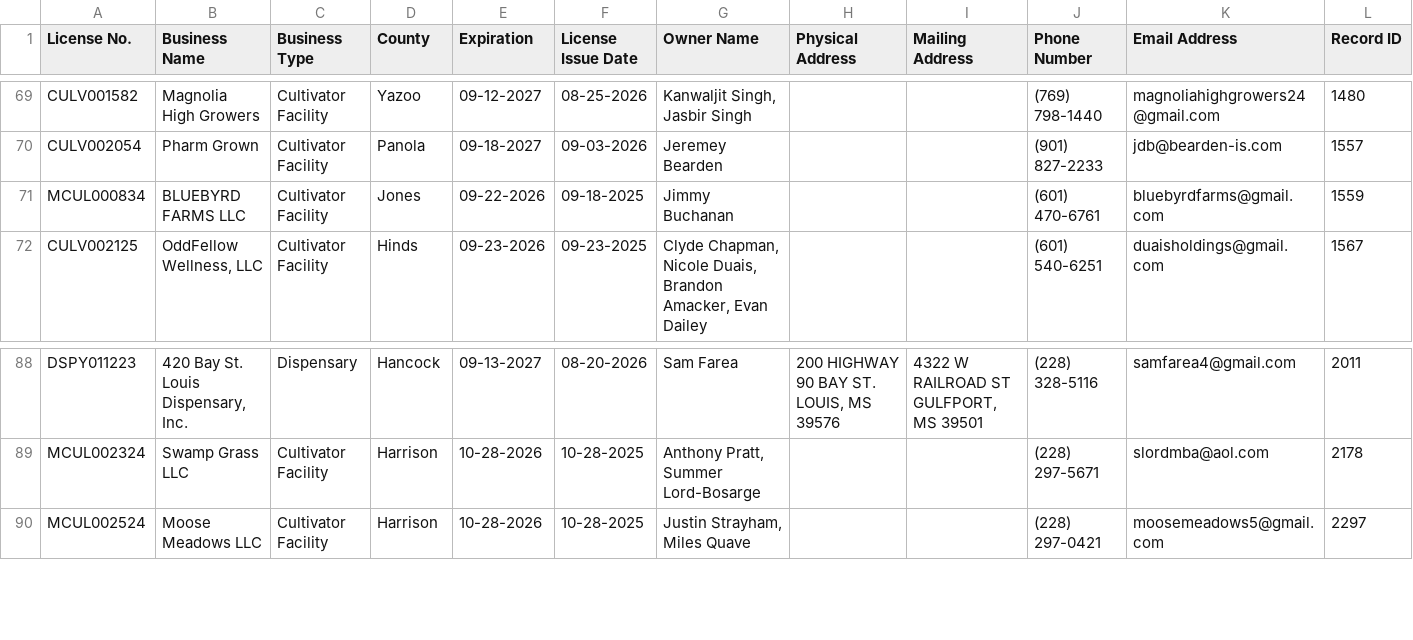
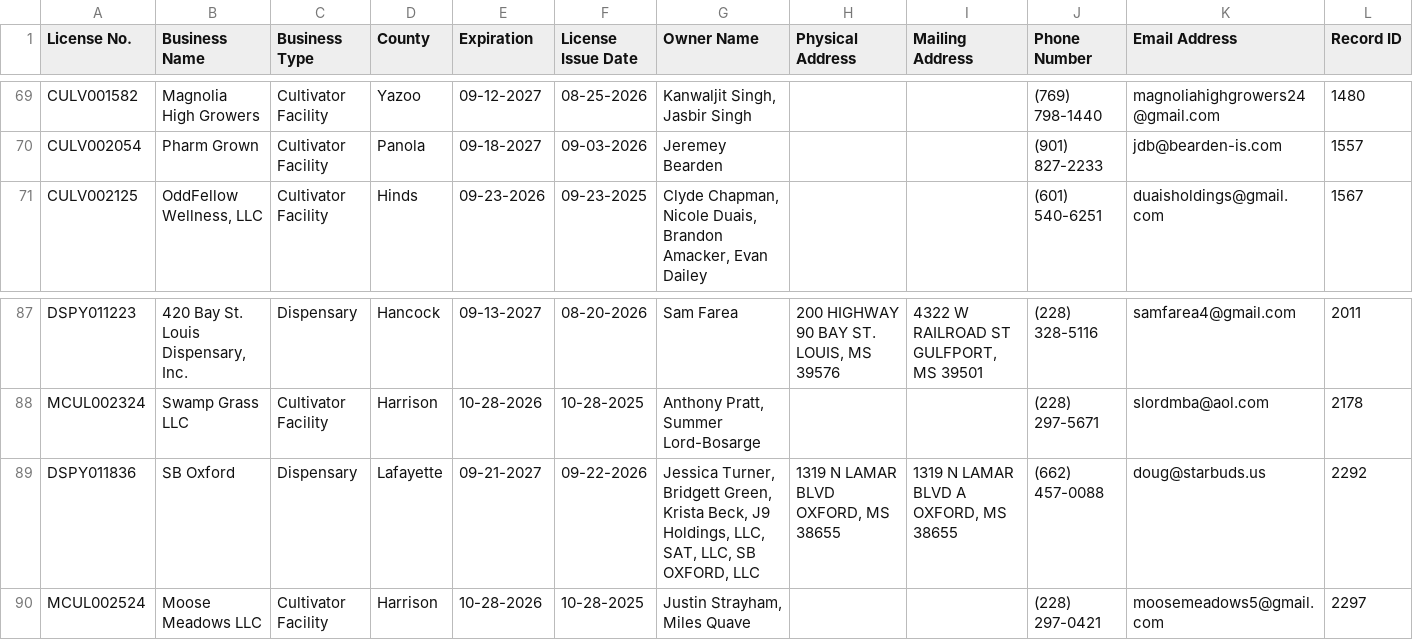
Before and after one commit to Booman008/3ma-legislative-map, a CSV file: CSV Imports/mmcp_business_licenses_latest.csv, drawn as a sheet; only a part is shown, gaps mark what is left out.

```diff
--- a/CSV Imports/mmcp_business_licenses_latest.csv
+++ b/CSV Imports/mmcp_business_licenses_latest.csv
@@ -70,3 +70,2 @@
 "CULV002054","Pharm Grown","Cultivator Facility","Panola","09-18-2027","09-03-2026","Jeremey Bearden","","","(901) 827-2233","jdb@bearden-is.com","1557"
-"MCUL000834","BLUEBYRD  FARMS LLC","Cultivator Facility","Jones","09-22-2026","09-18-2025","Jimmy Buchanan","","","(601) 470-6761","bluebyrdfarms@gmail.com","1559"
 "CULV002125","OddFellow Wellness, LLC","Cultivator Facility","Hinds","09-23-2026","09-23-2025","Clyde Chapman, Nicole Duais, Brandon Amacker, Evan Dailey","","","(601) 540-6251","duaisholdings@gmail.com","1567"
@@ -89,2 +88,3 @@
 "MCUL002324","Swamp Grass LLC","Cultivator Facility","Harrison","10-28-2026","10-28-2025","Anthony Pratt, Summer Lord-Bosarge","","","(228) 297-5671","slordmba@aol.com","2178"
+"DSPY011836","SB Oxford","Dispensary","Lafayette","09-21-2027","09-22-2026","Jessica Turner, Bridgett Green, Krista Beck, J9 Holdings, LLC, SAT, LLC, SB OXFORD, LLC","1319 N LAMAR BLVD OXFORD, MS 38655","1319 N LAMAR BLVD A OXFORD, MS 38655","(662) 457-0088","doug@starbuds.us","2292"
 "MCUL002524","Moose Meadows LLC","Cultivator Facility","Harrison","10-28-2026","10-28-2025","Justin Strayham, Miles Quave","","","(228) 297-0421","moosemeadows5@gmail.com","2297"
```
Also changed, not shown: CSV Imports/mmcp_county_metrics_latest.csv, 4 other files.
